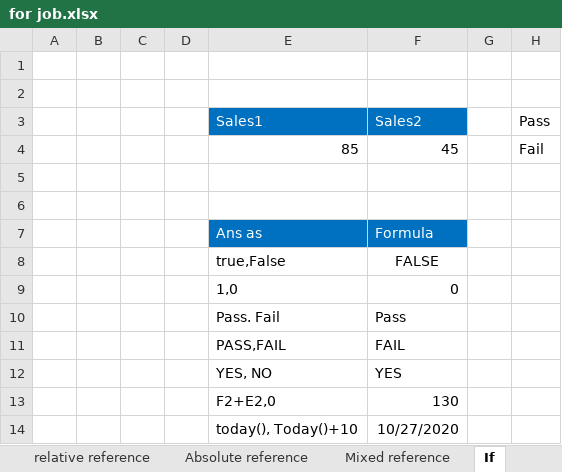
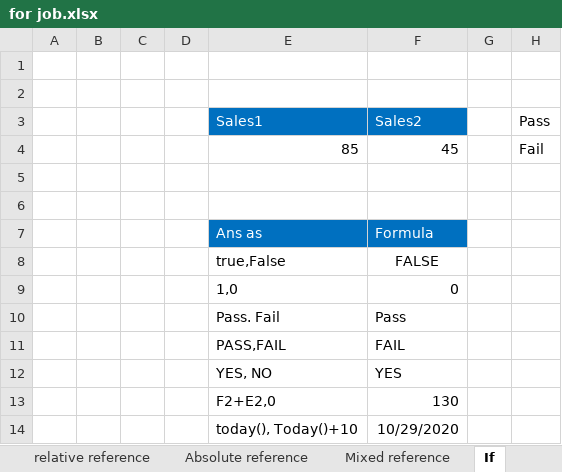
Before and after one commit to Shahidul1786/AdvanceExcell, an Excel workbook: MS Excell/for job.xlsx, sheet If, drawn as a sheet; values as stored, in another font and other column widths than the file's, no borders; the diff names each change by its address in the sheet, - before the commit and + after, or states it on an @@ line.

```diff
--- a/MS Excell/for job.xlsx (sheet If)
+++ b/MS Excell/for job.xlsx (sheet If)
-F14: 10/27/2020
+F14: 10/29/2020
```
Also changed, not shown: other sheet tabs.
